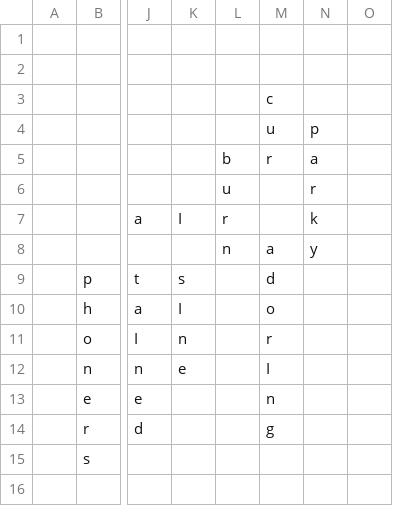
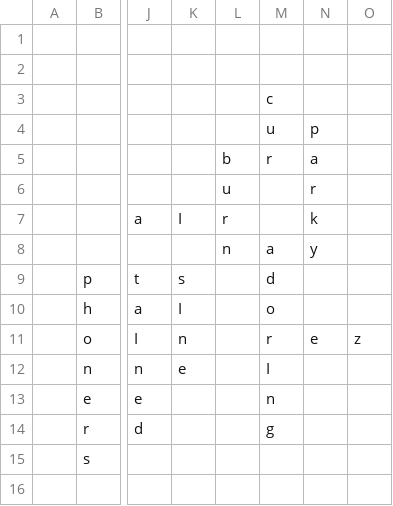
Before and after one commit to daflad/scrabble.nehpets.co.uk, a CSV file: scrabble.csv, drawn as a sheet; only a part is shown, gaps mark what is left out; the diff names each change by its address in the sheet, - before the commit and + after, or states it on an @@ line.

```diff
--- a/scrabble.csv
+++ b/scrabble.csv
-N11: (empty)
+N11: e
-O11: (empty)
+O11: z
```
Also changed, not shown: 1 other file.
